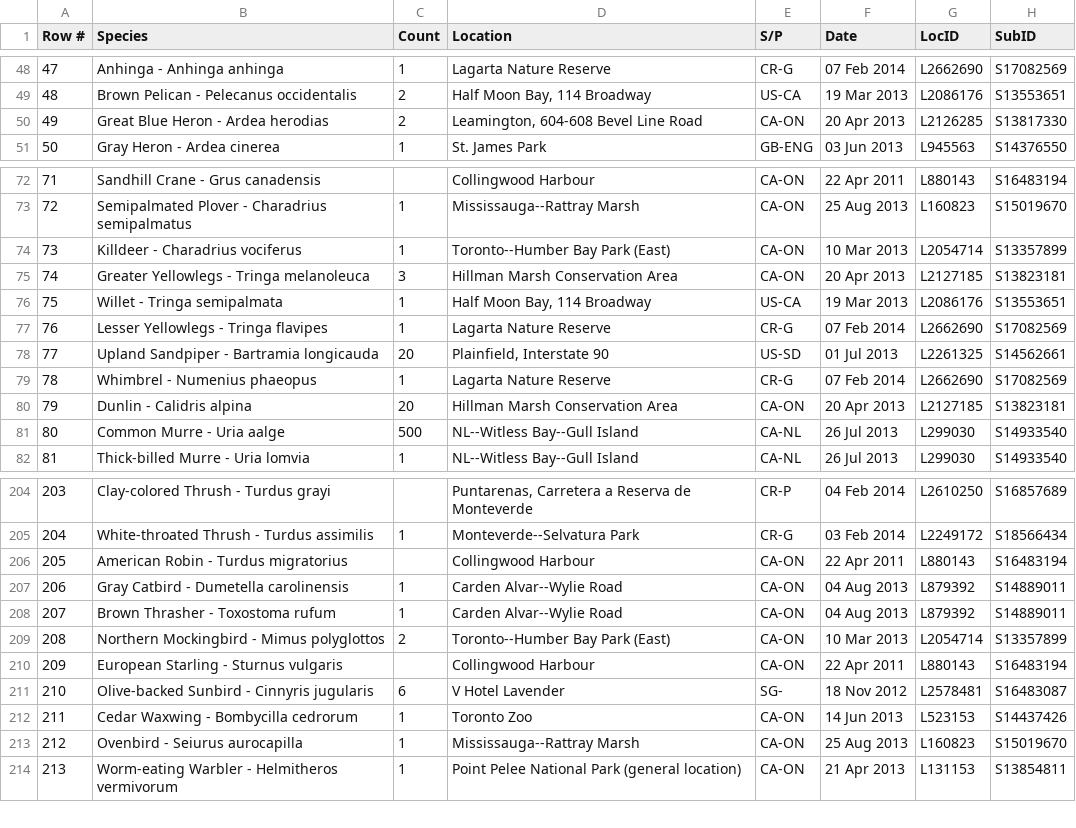
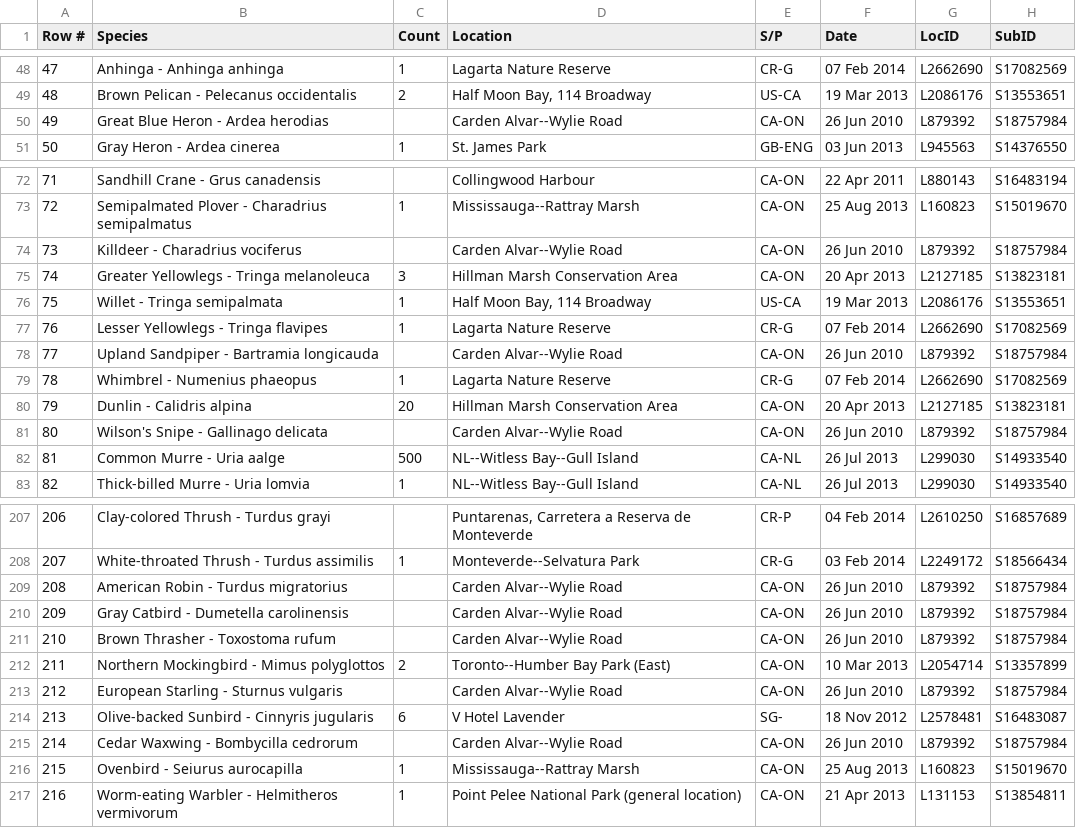
Before and after one commit to johnath/ebird, a CSV file: johnath.csv, drawn as a sheet; only a part is shown, gaps mark what is left out; addresses are those after the commit; the diff covers the shown part only; the diff names each change by its address in the sheet, - before the commit and + after, or states it on an @@ line.

Commit message:
Add the old Carden trip with Matej and Ray

```diff
--- a/johnath.csv
+++ b/johnath.csv
-C50 (Count): 2
+C50 (Count): (empty)
-D50 (Location): Leamington, 604-608 Bevel Line Road
+D50 (Location): Carden Alvar--Wylie Road
-F50 (Date): 20 Apr 2013
+F50 (Date): 26 Jun 2010
-G50 (LocID): L2126285
+G50 (LocID): L879392
-H50 (SubID): S13817330
+H50 (SubID): S18757984
-C74 (Count): 1
+C74 (Count): (empty)
-D74 (Location): Toronto--Humber Bay Park (East)
+D74 (Location): Carden Alvar--Wylie Road
-F74 (Date): 10 Mar 2013
+F74 (Date): 26 Jun 2010
-G74 (LocID): L2054714
+G74 (LocID): L879392
-H74 (SubID): S13357899
+H74 (SubID): S18757984
-C78 (Count): 20
+C78 (Count): (empty)
-D78 (Location): Plainfield, Interstate 90
+D78 (Location): Carden Alvar--Wylie Road
-E78 (S/P): US-SD
+E78 (S/P): CA-ON
-F78 (Date): 01 Jul 2013
+F78 (Date): 26 Jun 2010
-G78 (LocID): L2261325
+G78 (LocID): L879392
-H78 (SubID): S14562661
+H78 (SubID): S18757984
+row 81: 80 | Wilson's Snipe - Gallinago delicata |  | Carden Alvar--Wylie Road | CA-ON | 26 Jun 2010 | L879392 | S18757984
@@ column A (Row #) renumbered from row 82 down @@
-D209 (Location): Collingwood Harbour
+D209 (Location): Carden Alvar--Wylie Road
-F209 (Date): 22 Apr 2011
+F209 (Date): 26 Jun 2010
-G209 (LocID): L880143
+G209 (LocID): L879392
-H209 (SubID): S16483194
+H209 (SubID): S18757984
-C210:C211 (Count): 1
+C210:C211 (Count): (empty)
-F210:F211 (Date): 04 Aug 2013
+F210:F211 (Date): 26 Jun 2010
-H210:H211 (SubID): S14889011
+H210:H211 (SubID): S18757984
-D213 (Location): Collingwood Harbour
+D213 (Location): Carden Alvar--Wylie Road
-F213 (Date): 22 Apr 2011
+F213 (Date): 26 Jun 2010
-G213 (LocID): L880143
+G213 (LocID): L879392
-H213 (SubID): S16483194
+H213 (SubID): S18757984
-C215 (Count): 1
+C215 (Count): (empty)
-D215 (Location): Toronto Zoo
+D215 (Location): Carden Alvar--Wylie Road
-F215 (Date): 14 Jun 2013
+F215 (Date): 26 Jun 2010
-G215 (LocID): L523153
+G215 (LocID): L879392
-H215 (SubID): S14437426
+H215 (SubID): S18757984
```
Also changed, not shown: 3 added rows and 100 edited cells elsewhere in this file.
